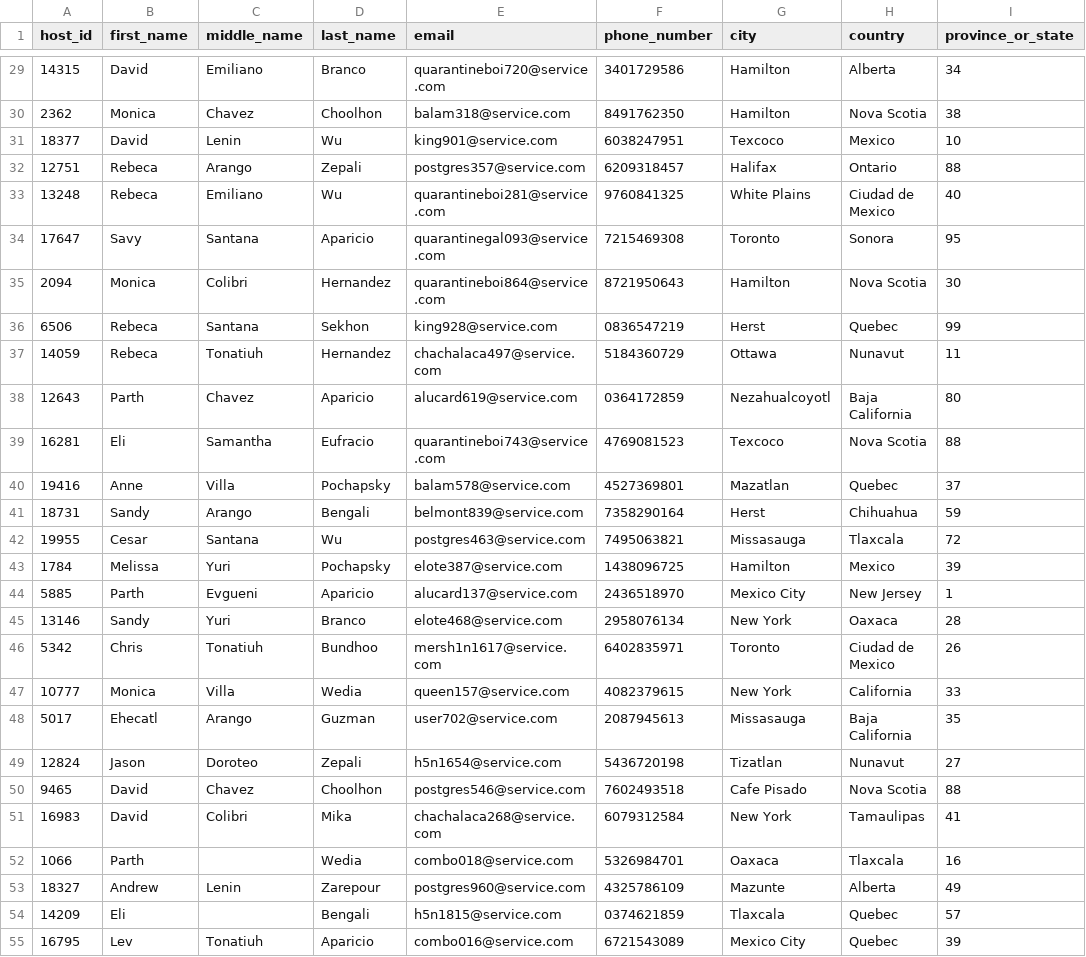
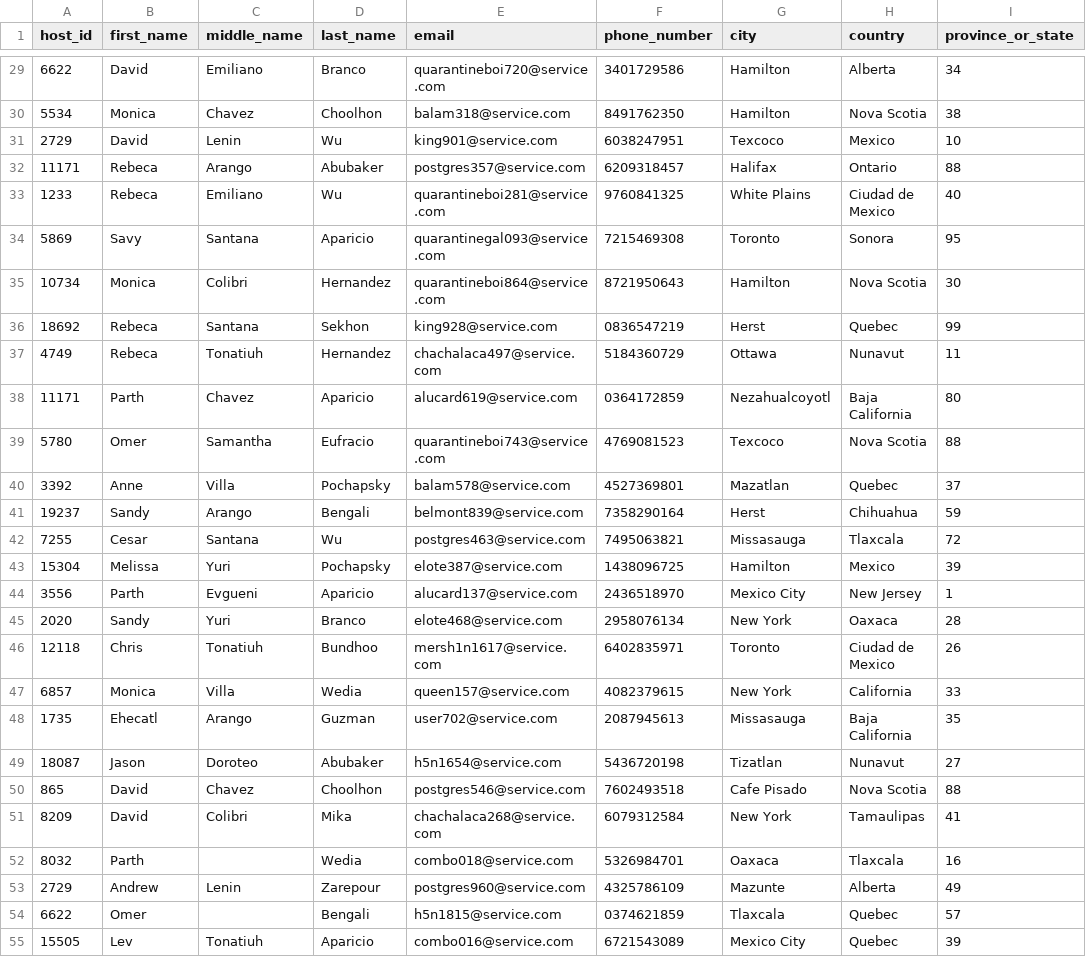
Before and after one commit to Lievi77/HotelDatabaseProject, a CSV file: DatabaseBackup/PythonScript/users_info.csv, drawn as a sheet; only a part is shown, gaps mark what is left out; the diff covers the shown part only; the diff names each change by its address in the sheet, - before the commit and + after, or states it on an @@ line.

```diff
--- a/DatabaseBackup/PythonScript/users_info.csv
+++ b/DatabaseBackup/PythonScript/users_info.csv
-A29 (host_id): 14315
+A29 (host_id): 6622
-A30 (host_id): 2362
+A30 (host_id): 5534
-A31 (host_id): 18377
+A31 (host_id): 2729
-A32 (host_id): 12751
+A32 (host_id): 11171
-D32 (last_name): Zepali
+D32 (last_name): Abubaker
-A33 (host_id): 13248
+A33 (host_id): 1233
-A34 (host_id): 17647
+A34 (host_id): 5869
-A35 (host_id): 2094
+A35 (host_id): 10734
-A36 (host_id): 6506
+A36 (host_id): 18692
-A37 (host_id): 14059
+A37 (host_id): 4749
-A38 (host_id): 12643
+A38 (host_id): 11171
-A39 (host_id): 16281
+A39 (host_id): 5780
-B39 (first_name): Eli
+B39 (first_name): Omer
-A40 (host_id): 19416
+A40 (host_id): 3392
-A41 (host_id): 18731
+A41 (host_id): 19237
-A42 (host_id): 19955
+A42 (host_id): 7255
-A43 (host_id): 1784
+A43 (host_id): 15304
-A44 (host_id): 5885
+A44 (host_id): 3556
-A45 (host_id): 13146
+A45 (host_id): 2020
-A46 (host_id): 5342
+A46 (host_id): 12118
-A47 (host_id): 10777
+A47 (host_id): 6857
-A48 (host_id): 5017
+A48 (host_id): 1735
-A49 (host_id): 12824
+A49 (host_id): 18087
-D49 (last_name): Zepali
+D49 (last_name): Abubaker
-A50 (host_id): 9465
+A50 (host_id): 865
-A51 (host_id): 16983
+A51 (host_id): 8209
-A52 (host_id): 1066
+A52 (host_id): 8032
-A53 (host_id): 18327
+A53 (host_id): 2729
-A54 (host_id): 14209
+A54 (host_id): 6622
-B54 (first_name): Eli
+B54 (first_name): Omer
-A55 (host_id): 16795
+A55 (host_id): 15505
```
Also changed, not shown: 82 edited cells elsewhere in this file, 5 other files.
